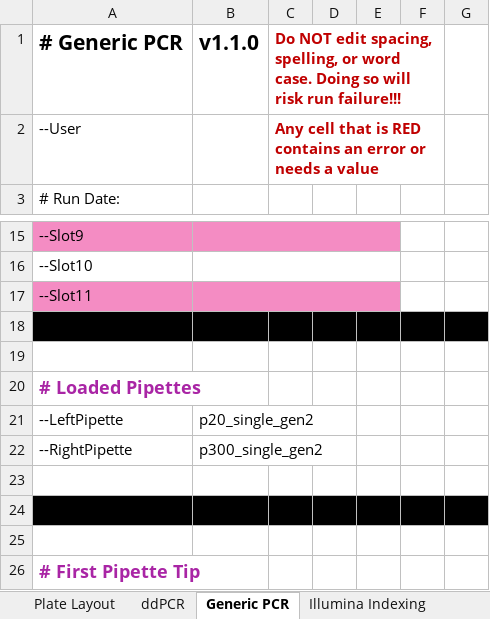
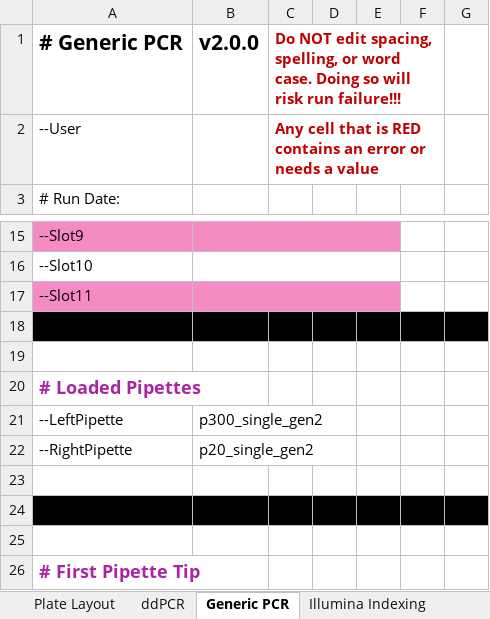
Before and after one commit to Gaorav-Gupta-Lab/Opentrons_Programs, an Excel workbook: Docs/Opentrons Program Templates.xlsx, sheet Generic PCR, drawn as a sheet; only a part is shown, gaps mark what is left out; values as stored, in another font and other column widths than the file's, no borders; conditional formats and table styles not drawn; the diff names each change by its address in the sheet, - before the commit and + after, or states it on an @@ line.

```diff
--- a/Docs/Opentrons Program Templates.xlsx (sheet Generic PCR)
+++ b/Docs/Opentrons Program Templates.xlsx (sheet Generic PCR)
-B1: v1.1.0
+B1: v2.0.0
-B21: p20_single_gen2
+B21: p300_single_gen2
-B22: p300_single_gen2
+B22: p20_single_gen2
```
Also changed, not shown: sheet Linked Values, sheet ddPCR, 1 other file.
